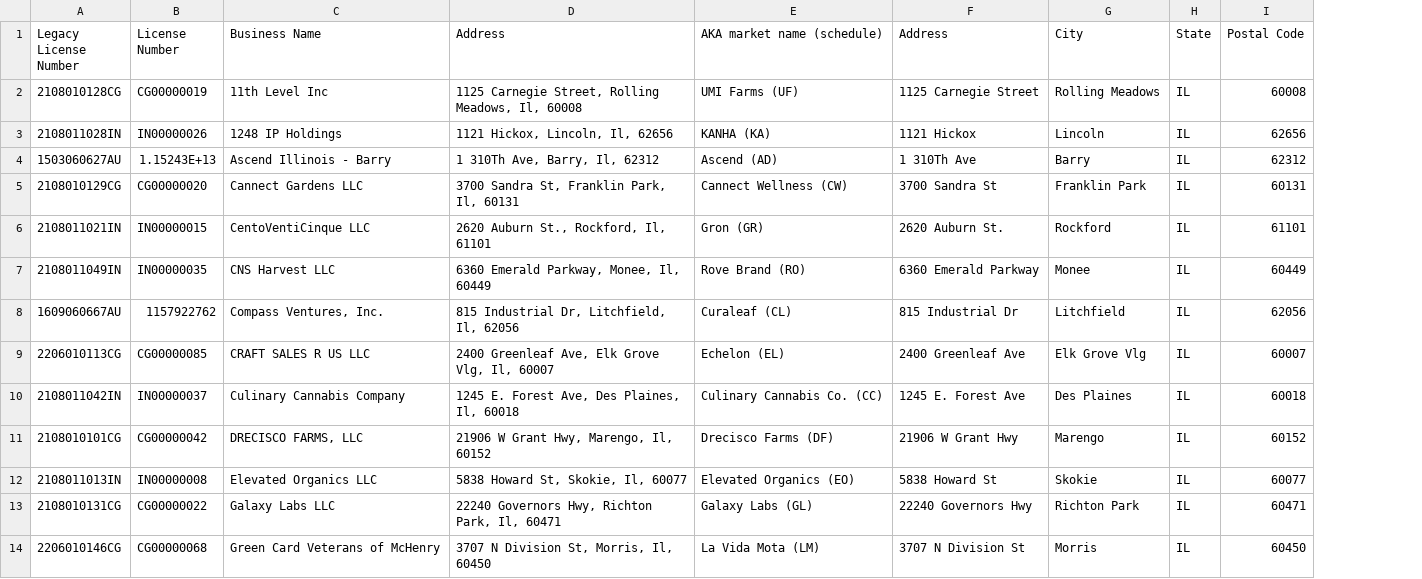
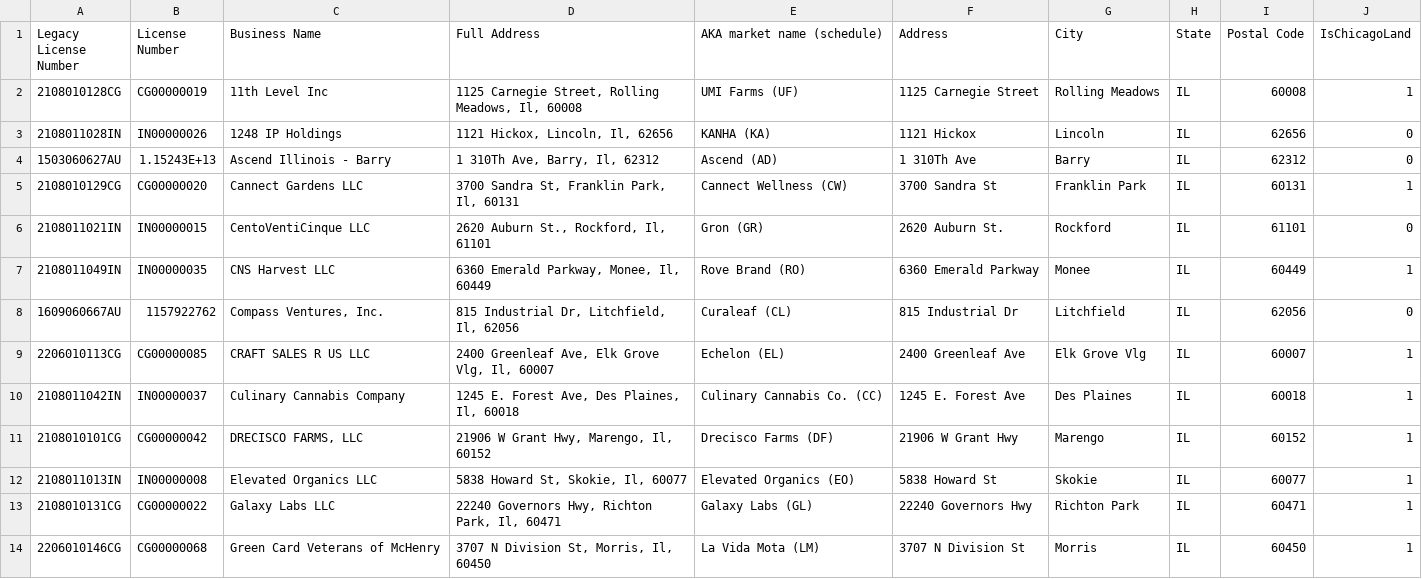
Before and after one commit to charlesmurphyatheres/atheres.atlas, a CSV file: data/warehouses.csv, drawn as a sheet; only a part is shown; the diff names each change by its address in the sheet, - before the commit and + after, or states it on an @@ line.

```diff
--- a/data/warehouses.csv
+++ b/data/warehouses.csv
+column J (IsChicagoLand), rows 2-14: 1 | 0 | 0 | 1 | 0 | 1 | 0 | 1 | 1 | 1 | 1 | 1 | 1
-D1: Address
+D1: Full Address
```
Also changed, not shown: data/hubs.csv, data/zones.csv, 24 other files.
